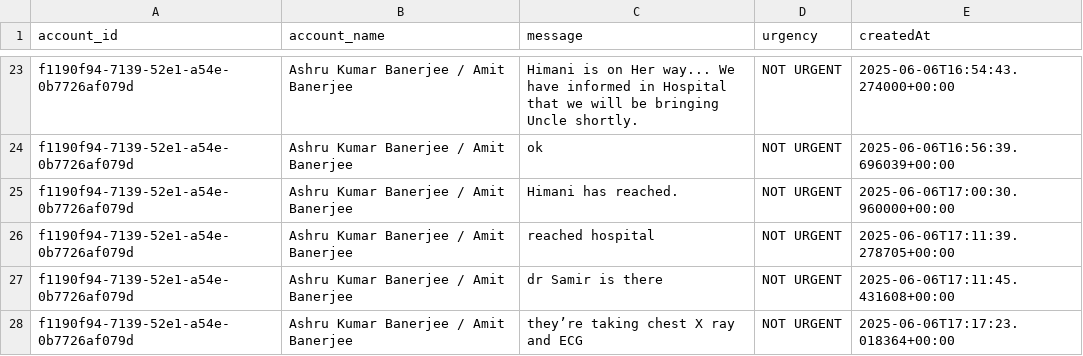
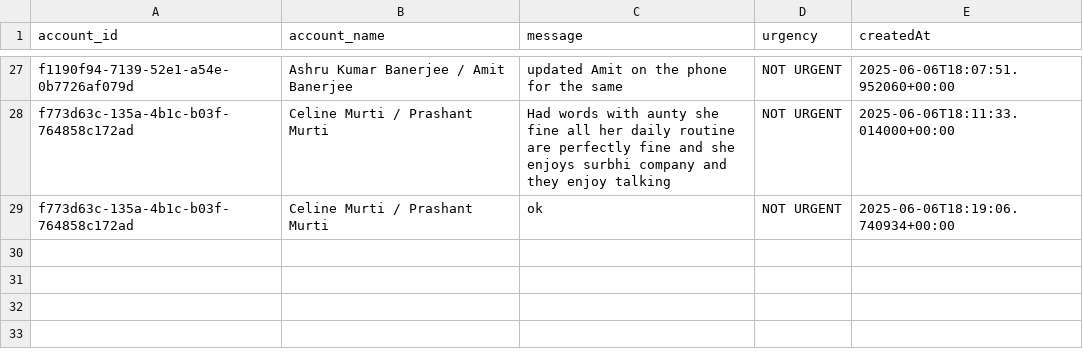
Before and after one commit to GOKULSINGHSHAH123/firebase, a CSV file: urgent_messages_report.csv, drawn as a sheet; only a part is shown, gaps mark what is left out; removed rows and columns are numbered as before the commit, all else as after; the diff covers the shown part only; the diff names each change by its address in the sheet, - before the commit and + after, or states it on an @@ line.

```diff
--- a/urgent_messages_report.csv
+++ b/urgent_messages_report.csv
-C27 (message): Himani is on Her way... We have informed in Hospital that we will be bringing Uncle shortly.
+C27 (message): updated Amit on the phone for the same
-E27 (createdAt): 2025-06-06T16:54:43.274000+00:00
+E27 (createdAt): 2025-06-06T18:07:51.952060+00:00
+row 28: f773d63c-135a-4b1c-b03f-764858c172ad | Celine Murti / Prashant Murti | Had words with aunty she fine all her daily routine are perfectly fine and she enjoys surbhi company and they enjoy talking | NOT URGENT | 2025-06-06T18:11:33.014000+00:00
-A29 (account_id): f1190f94-7139-52e1-a54e-0b7726af079d
+A29 (account_id): f773d63c-135a-4b1c-b03f-764858c172ad
-B29 (account_name): Ashru Kumar Banerjee / Amit Banerjee
+B29 (account_name): Celine Murti / Prashant Murti
-E29 (createdAt): 2025-06-06T16:56:39.696039+00:00
+E29 (createdAt): 2025-06-06T18:19:06.740934+00:00
-row 25: f1190f94-7139-52e1-a54e-0b7726af079d | Ashru Kumar Banerjee / Amit Banerjee | Himani has reached. | NOT URGENT | 2025-06-06T17:00:30.960000+00:00
-row 26: f1190f94-7139-52e1-a54e-0b7726af079d | Ashru Kumar Banerjee / Amit Banerjee | reached hospital | NOT URGENT | 2025-06-06T17:11:39.278705+00:00
-row 27: f1190f94-7139-52e1-a54e-0b7726af079d | Ashru Kumar Banerjee / Amit Banerjee | dr Samir is there | NOT URGENT | 2025-06-06T17:11:45.431608+00:00
-row 28: f1190f94-7139-52e1-a54e-0b7726af079d | Ashru Kumar Banerjee / Amit Banerjee | they’re taking chest X ray and ECG | NOT URGENT | 2025-06-06T17:17:23.018364+00:00
```
Also changed, not shown: 13 added rows, 9 removed rows and 9 edited cells elsewhere in this file.
